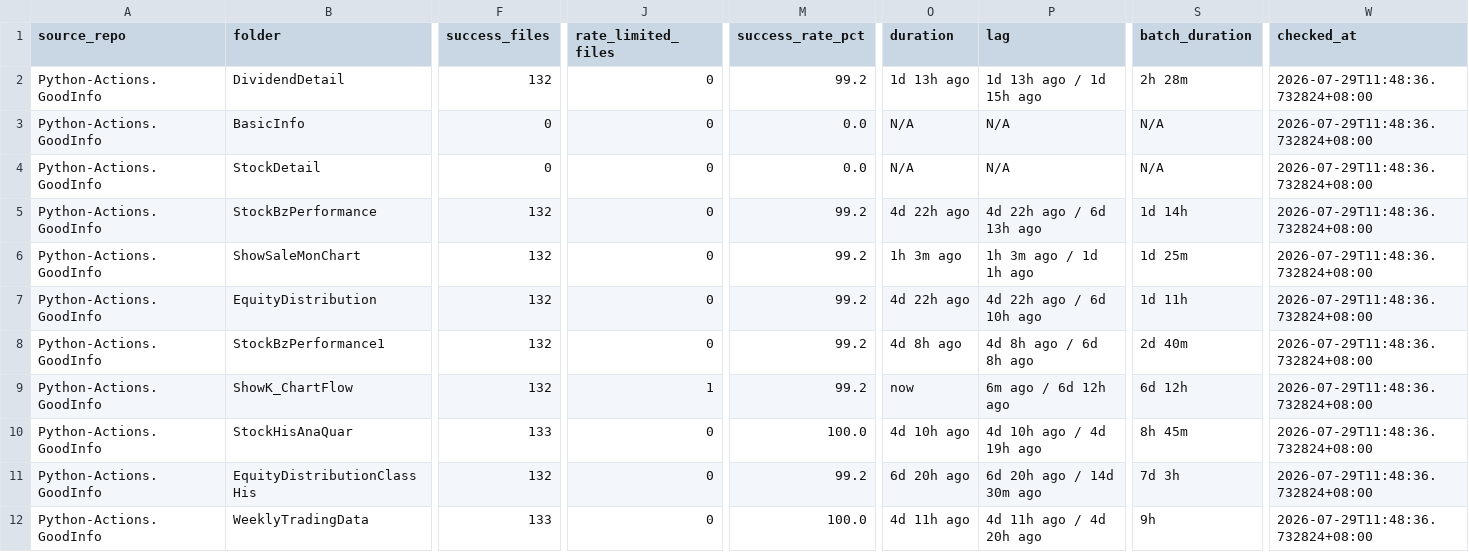
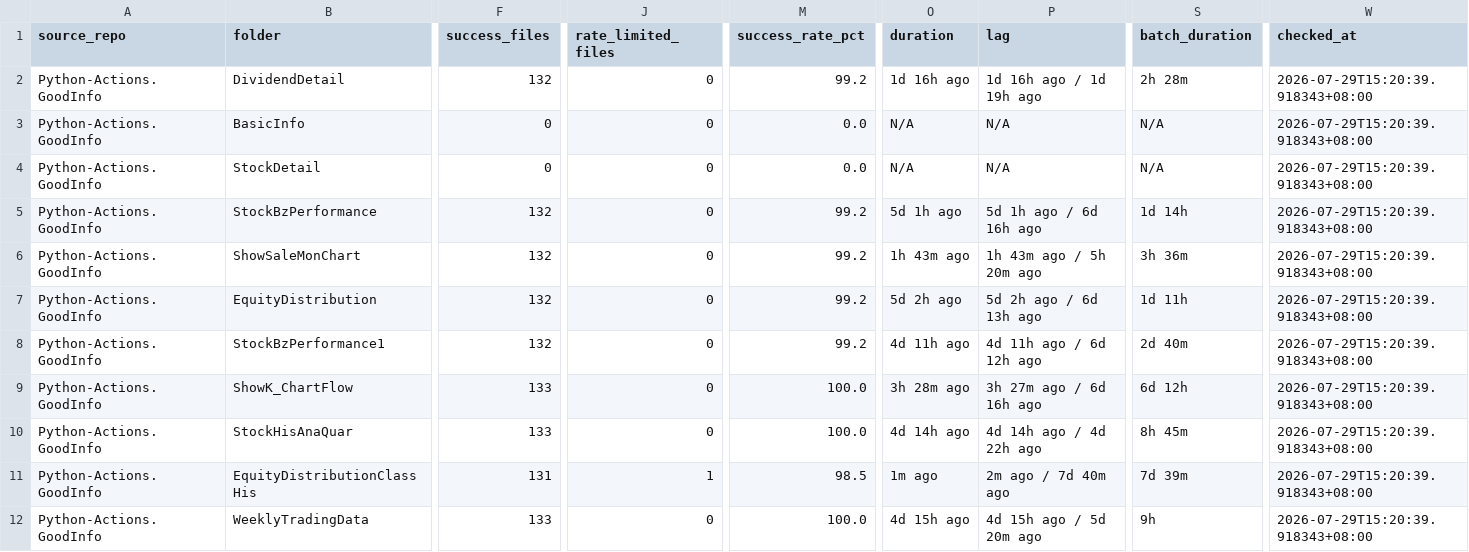
Before and after one commit to wenchiehlee-investment/Python-Actions.GoodInfo, a CSV file: data/upstream/goodinfo_download_health.csv, drawn as a sheet; only a part is shown, gaps mark what is left out; the diff covers the shown part only; the diff names each change by its address in the sheet, - before the commit and + after, or states it on an @@ line.

```diff
--- a/data/upstream/goodinfo_download_health.csv
+++ b/data/upstream/goodinfo_download_health.csv
-O2 (duration): 1d 13h ago
+O2 (duration): 1d 16h ago
-P2 (lag): 1d 13h ago / 1d 15h ago
+P2 (lag): 1d 16h ago / 1d 19h ago
-W2:W12 (checked_at): 2026-07-29T11:48:36.732824+08:00
+W2:W12 (checked_at): 2026-07-29T15:20:39.918343+08:00
-O5 (duration): 4d 22h ago
+O5 (duration): 5d 1h ago
-P5 (lag): 4d 22h ago / 6d 13h ago
+P5 (lag): 5d 1h ago / 6d 16h ago
-O6 (duration): 1h 3m ago
+O6 (duration): 1h 43m ago
-P6 (lag): 1h 3m ago / 1d 1h ago
+P6 (lag): 1h 43m ago / 5h 20m ago
-S6 (batch_duration): 1d 25m
+S6 (batch_duration): 3h 36m
-O7 (duration): 4d 22h ago
+O7 (duration): 5d 2h ago
-P7 (lag): 4d 22h ago / 6d 10h ago
+P7 (lag): 5d 2h ago / 6d 13h ago
-O8 (duration): 4d 8h ago
+O8 (duration): 4d 11h ago
-P8 (lag): 4d 8h ago / 6d 8h ago
+P8 (lag): 4d 11h ago / 6d 12h ago
-F9 (success_files): 132
+F9 (success_files): 133
-J9 (rate_limited_files): 1
+J9 (rate_limited_files): 0
-M9 (success_rate_pct): 99.2
+M9 (success_rate_pct): 100.0
-O9 (duration): now
+O9 (duration): 3h 28m ago
-P9 (lag): 6m ago / 6d 12h ago
+P9 (lag): 3h 27m ago / 6d 16h ago
-O10 (duration): 4d 10h ago
+O10 (duration): 4d 14h ago
-P10 (lag): 4d 10h ago / 4d 19h ago
+P10 (lag): 4d 14h ago / 4d 22h ago
-F11 (success_files): 132
+F11 (success_files): 131
-J11 (rate_limited_files): 0
+J11 (rate_limited_files): 1
-M11 (success_rate_pct): 99.2
+M11 (success_rate_pct): 98.5
-O11 (duration): 6d 20h ago
+O11 (duration): 1m ago
-P11 (lag): 6d 20h ago / 14d 30m ago
+P11 (lag): 2m ago / 7d 40m ago
-S11 (batch_duration): 7d 3h
+S11 (batch_duration): 7d 39m
-O12 (duration): 4d 11h ago
+O12 (duration): 4d 15h ago
-P12 (lag): 4d 11h ago / 4d 20h ago
+P12 (lag): 4d 15h ago / 5d 20m ago
```
Also changed, not shown: 30 edited cells elsewhere in this file, data/upstream/goodinfo_download_health_summary.csv.
